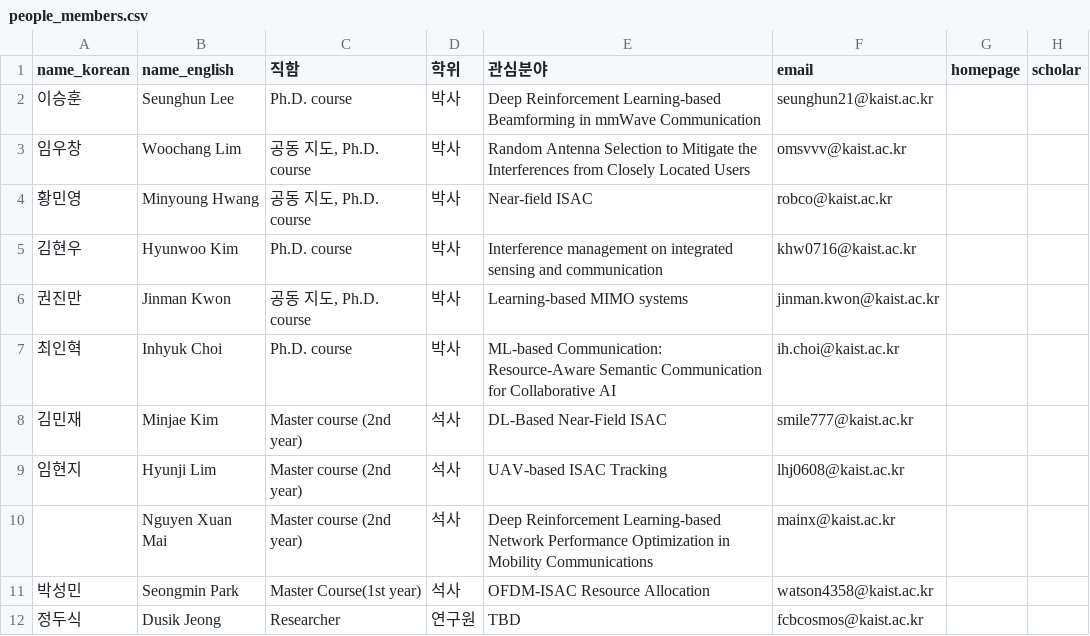
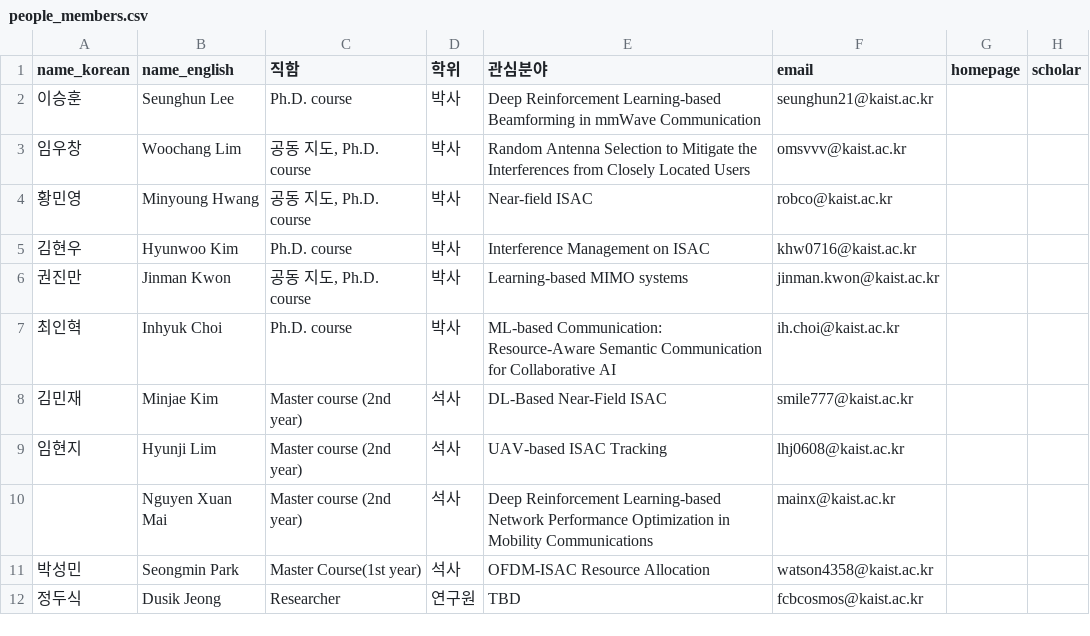
Before and after one commit to 12-Season/12-Season.github.io, a CSV file: data/people_members.csv, drawn as a sheet; only a part is shown; the diff names each change by its address in the sheet, - before the commit and + after, or states it on an @@ line.

Commit message:
Update Members: Hyunwoo Kim

```diff
--- a/data/people_members.csv
+++ b/data/people_members.csv
-E5 (관심분야): Interference management on integrated sensing and communication
+E5 (관심분야): Interference Management on ISAC
```
